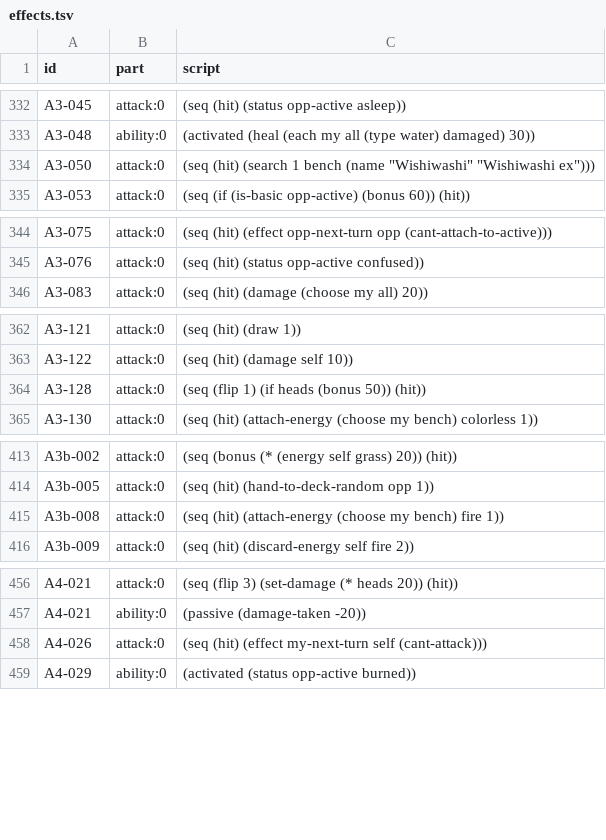
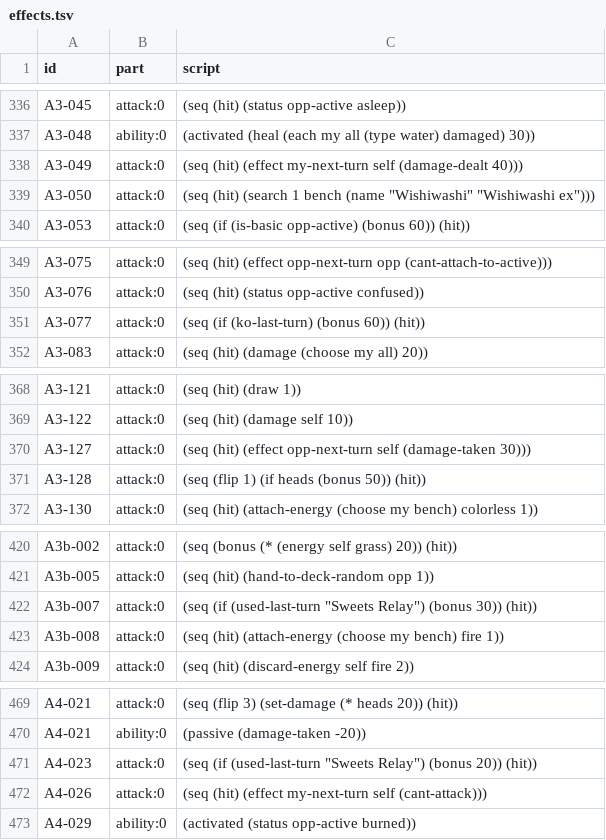
Before and after one commit to RemoMeijer/ThemPocketMonstersPocket, a TSV file: data/effects.tsv, drawn as a sheet; only a part is shown, gaps mark what is left out; the diff covers the shown part only.

```diff
--- a/data/effects.tsv
+++ b/data/effects.tsv
@@ -333,2 +337,3 @@ A3-045	attack:0	(seq (hit) (status opp-active asleep))
 A3-048	ability:0	(activated (heal (each my all (type water) damaged) 30))
+A3-049	attack:0	(seq (hit) (effect my-next-turn self (damage-dealt 40)))
 A3-050	attack:0	(seq (hit) (search 1 bench (name "Wishiwashi" "Wishiwashi ex")))
@@ -345,2 +350,3 @@ A3-075	attack:0	(seq (hit) (effect opp-next-turn opp (cant-attach-to-active)))
 A3-076	attack:0	(seq (hit) (status opp-active confused))
+A3-077	attack:0	(seq (if (ko-last-turn) (bonus 60)) (hit))
 A3-083	attack:0	(seq (hit) (damage (choose my all) 20))
@@ -363,2 +369,3 @@ A3-121	attack:0	(seq (hit) (draw 1))
 A3-122	attack:0	(seq (hit) (damage self 10))
+A3-127	attack:0	(seq (hit) (effect opp-next-turn self (damage-taken 30)))
 A3-128	attack:0	(seq (flip 1) (if heads (bonus 50)) (hit))
@@ -414,2 +421,3 @@ A3b-002	attack:0	(seq (bonus (* (energy self grass) 20)) (hit))
 A3b-005	attack:0	(seq (hit) (hand-to-deck-random opp 1))
+A3b-007	attack:0	(seq (if (used-last-turn "Sweets Relay") (bonus 30)) (hit))
 A3b-008	attack:0	(seq (hit) (attach-energy (choose my bench) fire 1))
@@ -457,2 +470,3 @@ A4-021	attack:0	(seq (flip 3) (set-damage (* heads 20)) (hit))
 A4-021	ability:0	(passive (damage-taken -20))
+A4-023	attack:0	(seq (if (used-last-turn "Sweets Relay") (bonus 20)) (hit))
 A4-026	attack:0	(seq (hit) (effect my-next-turn self (cant-attack)))
```
Also changed, not shown: 30 added rows elsewhere in this file, 13 other files.
